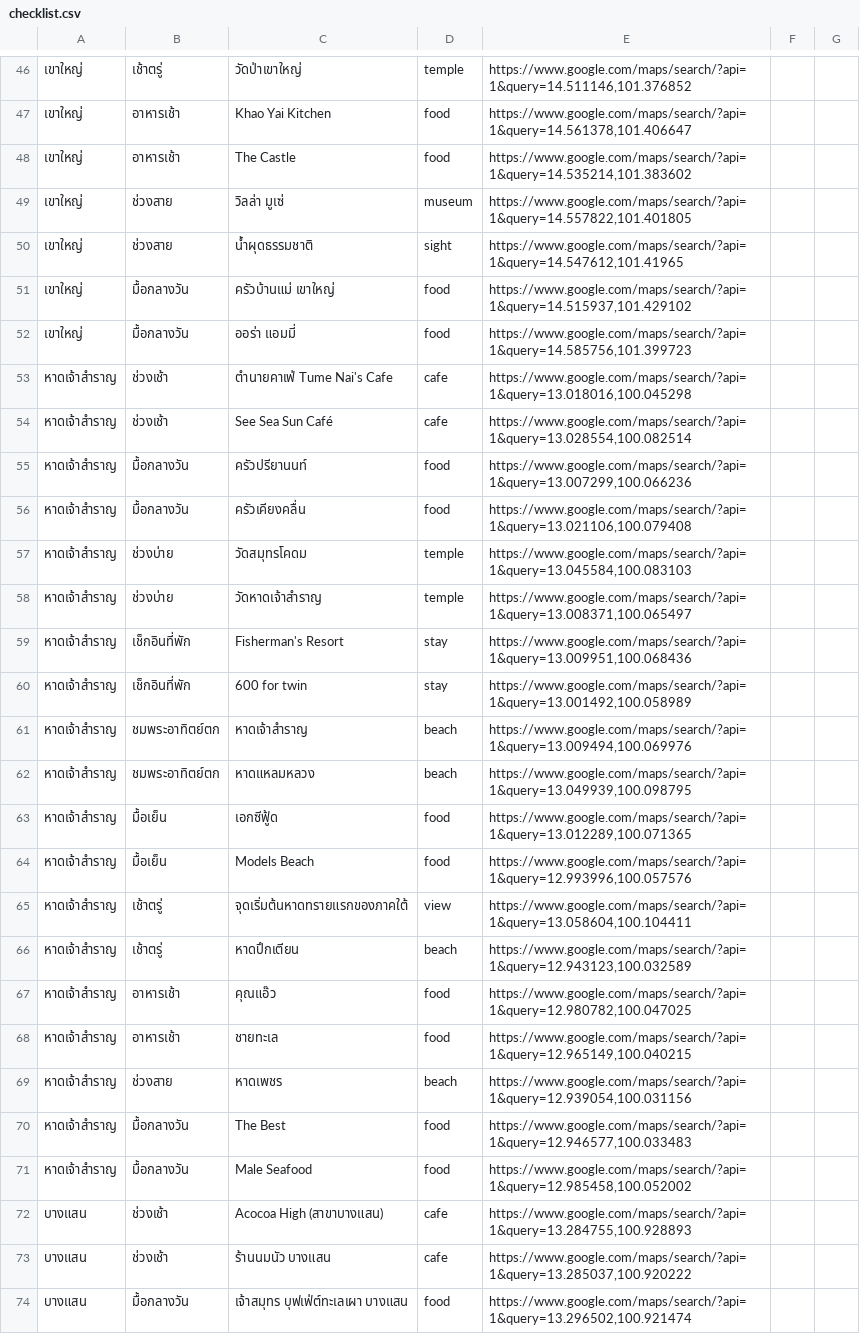
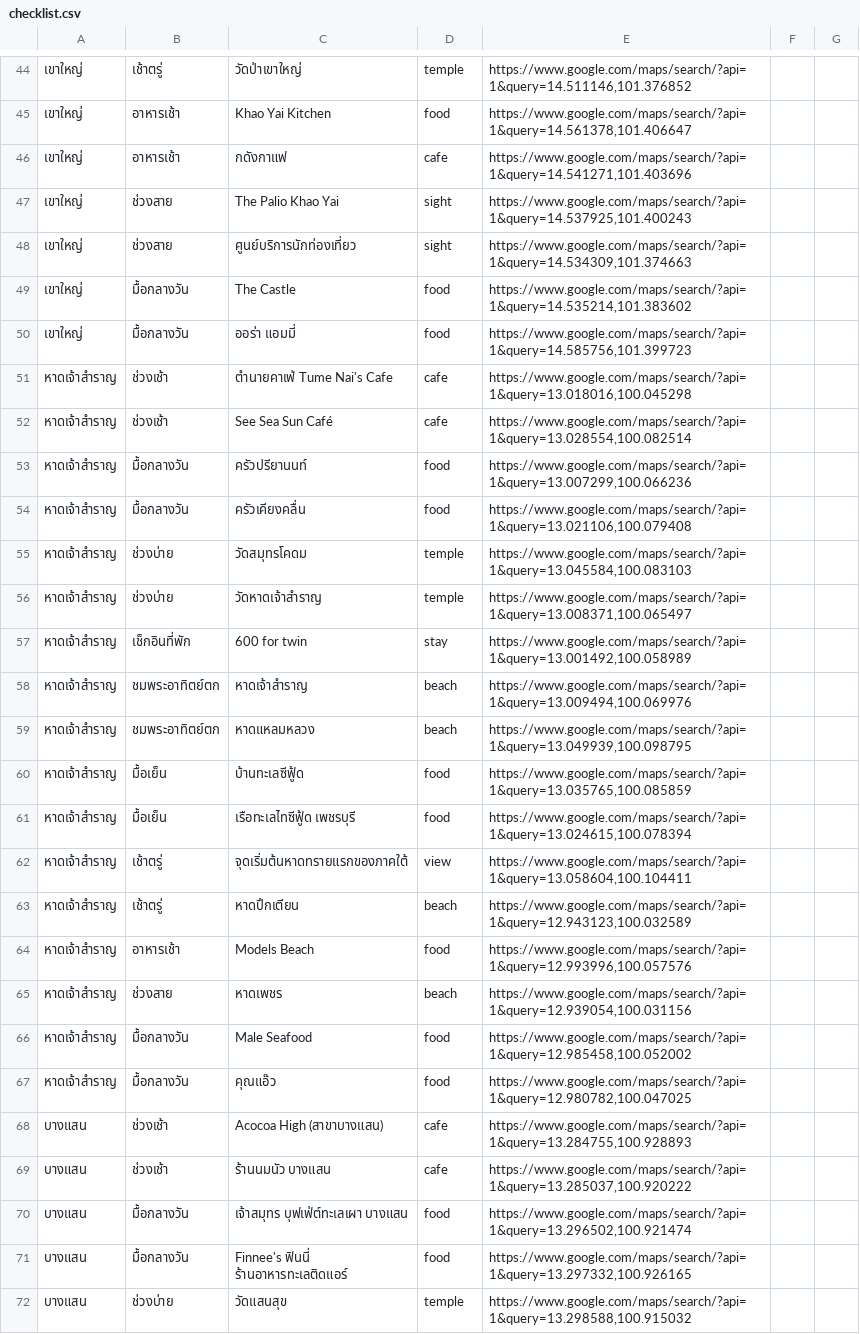
Before and after one commit to nippich321/suumtrip, a CSV file: docs/checklist.csv, drawn as a sheet; only a part is shown, gaps mark what is left out; the shorter side is filled out with more unchanged rows; removed rows and columns are numbered as before the commit, all else as after; the diff covers the shown part only; the diff names each change by its address in the sheet, - before the commit and + after, or states it on an @@ line.

```diff
--- a/docs/checklist.csv
+++ b/docs/checklist.csv
+row 46: เขาใหญ่ | อาหารเช้า | กดังกาแฟ | cafe | https://www.google.com/maps/search/?api=1&query=14.541271,101.403696
+row 47: เขาใหญ่ | ช่วงสาย | The Palio Khao Yai | sight | https://www.google.com/maps/search/?api=1&query=14.537925,101.400243
+row 48: เขาใหญ่ | ช่วงสาย | ศูนย์บริการนักท่องเที่ยว | sight | https://www.google.com/maps/search/?api=1&query=14.534309,101.374663
-B49: อาหารเช้า
+B49: มื้อกลางวัน
-row 49: เขาใหญ่ | ช่วงสาย | วิลล่า มูเซ่ | museum | https://www.google.com/maps/search/?api=1&query=14.557822,101.401805
-row 50: เขาใหญ่ | ช่วงสาย | น้ำผุดธรรมชาติ | sight | https://www.google.com/maps/search/?api=1&query=14.547612,101.41965
-row 51: เขาใหญ่ | มื้อกลางวัน | ครัวบ้านแม่ เขาใหญ่ | food | https://www.google.com/maps/search/?api=1&query=14.515937,101.429102
-row 59: หาดเจ้าสำราญ | เช็กอินที่พัก | Fisherman's Resort | stay | https://www.google.com/maps/search/?api=1&query=13.009951,100.068436
-C60: เอกซีฟู้ด
+C60: บ้านทะเลซีฟู้ด
-E60: https://www.google.com/maps/search/?api=1&query=13.012289,100.071365
+E60: https://www.google.com/maps/search/?api=1&query=13.035765,100.085859
-C61: Models Beach
+C61: เรือทะเลไทซีฟู้ด เพชรบุรี
-E61: https://www.google.com/maps/search/?api=1&query=12.993996,100.057576
+E61: https://www.google.com/maps/search/?api=1&query=13.024615,100.078394
-row 67: หาดเจ้าสำราญ | อาหารเช้า | คุณแอ๊ว | food | https://www.google.com/maps/search/?api=1&query=12.980782,100.047025
-C64: ชายทะเล
+C64: Models Beach
-E64: https://www.google.com/maps/search/?api=1&query=12.965149,100.040215
+E64: https://www.google.com/maps/search/?api=1&query=12.993996,100.057576
-row 70: หาดเจ้าสำราญ | มื้อกลางวัน | The Best | food | https://www.google.com/maps/search/?api=1&query=12.946577,100.033483
+row 67: หาดเจ้าสำราญ | มื้อกลางวัน | คุณแอ๊ว | food | https://www.google.com/maps/search/?api=1&query=12.980782,100.047025
```
Also changed, not shown: 4 added rows, 6 removed rows and 18 edited cells elsewhere in this file, 5 other files.
